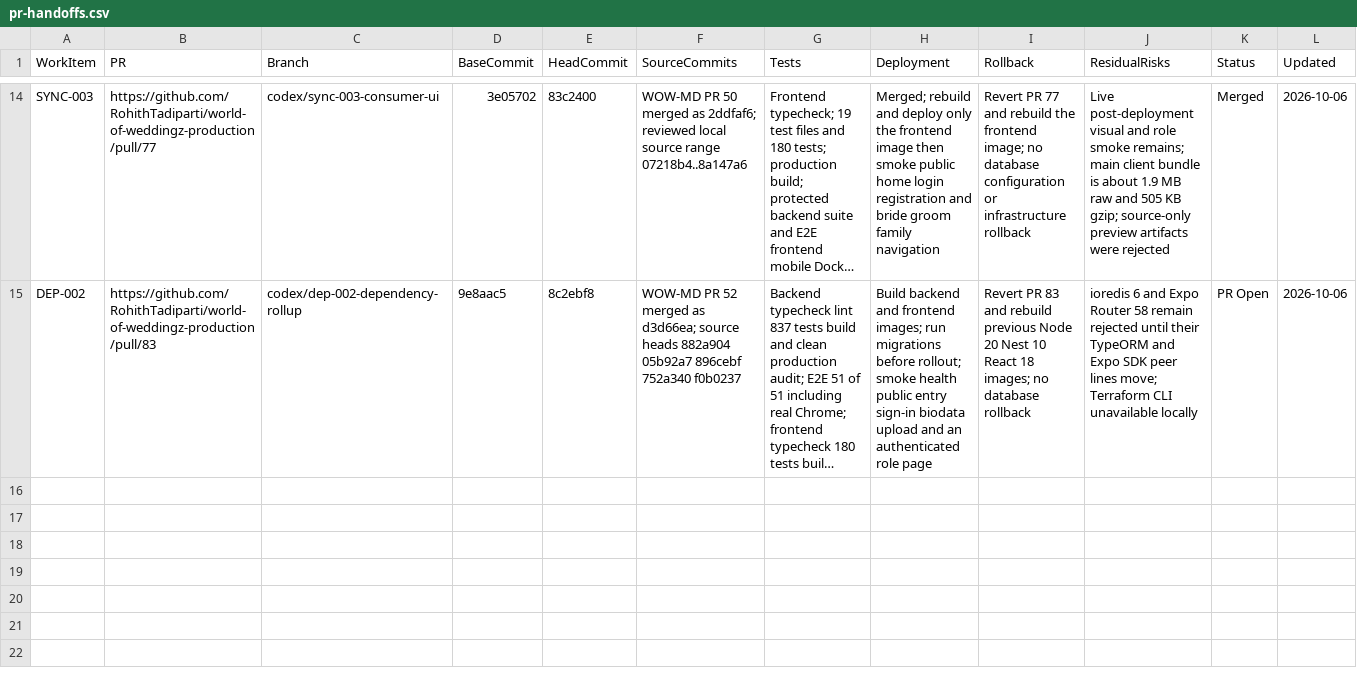
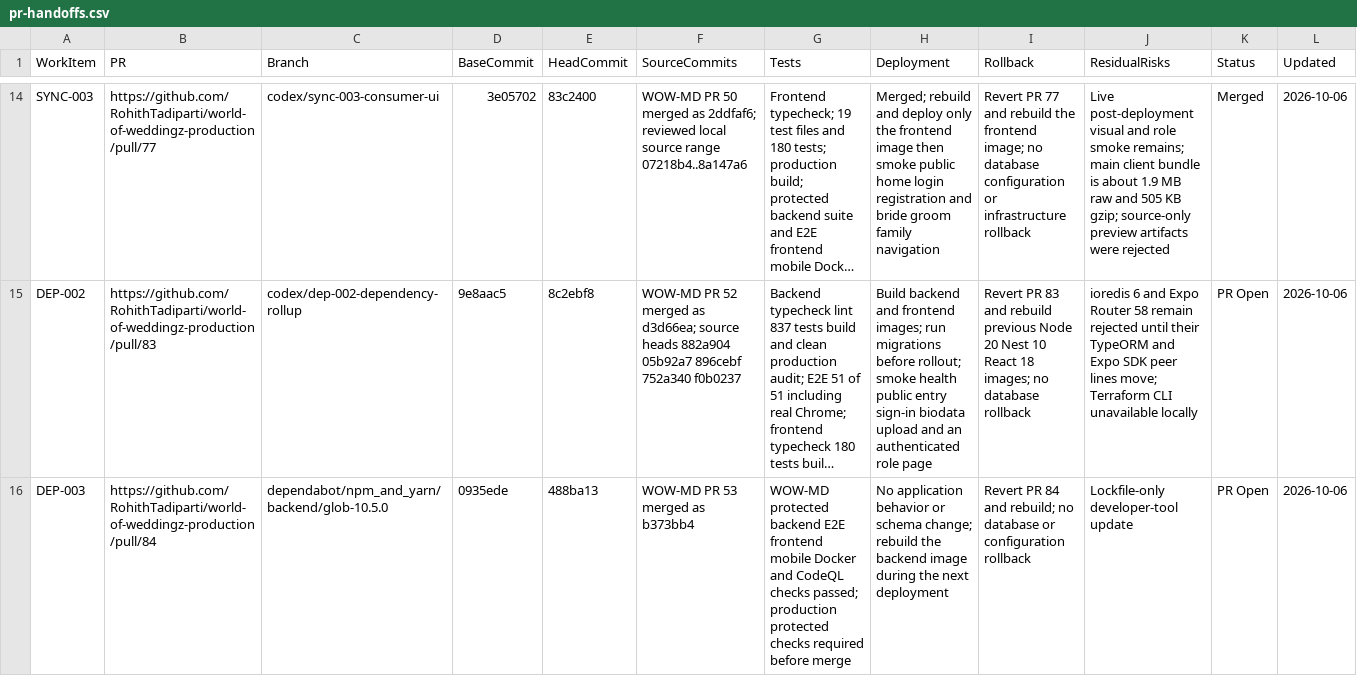
Before and after one commit to RohithTadiparti/world-of-weddingz-production, a CSV file: docs/tracking/registers/pr-handoffs.csv, drawn as a sheet; only a part is shown, gaps mark what is left out; long unchanged cells end in …; the diff names each change by its address in the sheet, - before the commit and + after, or states it on an @@ line.

Commit message:
docs: register DEP-003 source mirror

```diff
--- a/docs/tracking/registers/pr-handoffs.csv
+++ b/docs/tracking/registers/pr-handoffs.csv
+row 16: DEP-003 | https://github.com/RohithTadiparti/world-of-weddingz-production/pull/84 | dependabot/npm_and_yarn/backend/glob-10.5.0 | 0935ede | 488ba13 | WOW-MD PR 53 merged as b373bb4 | WOW-MD protected backend E2E frontend mobile Docker and CodeQL checks passed; production protected checks required before merge | No application behavior or schema change; rebuild the backend image during the next deployment | Revert PR 84 and rebuild; no database or configuration rollback | Lockfile-only developer-tool update | PR Open | 2026-10-06
```
Also changed, not shown: docs/tracking/registers/change-intake.csv, docs/tracking/registers/open-items.csv, 1 other file.
